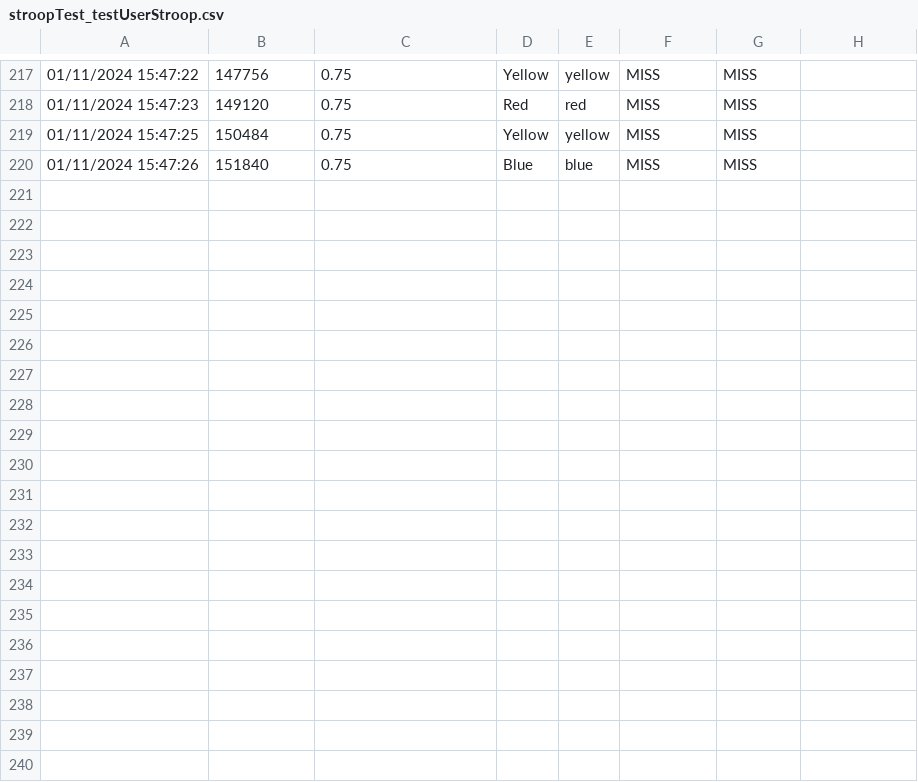
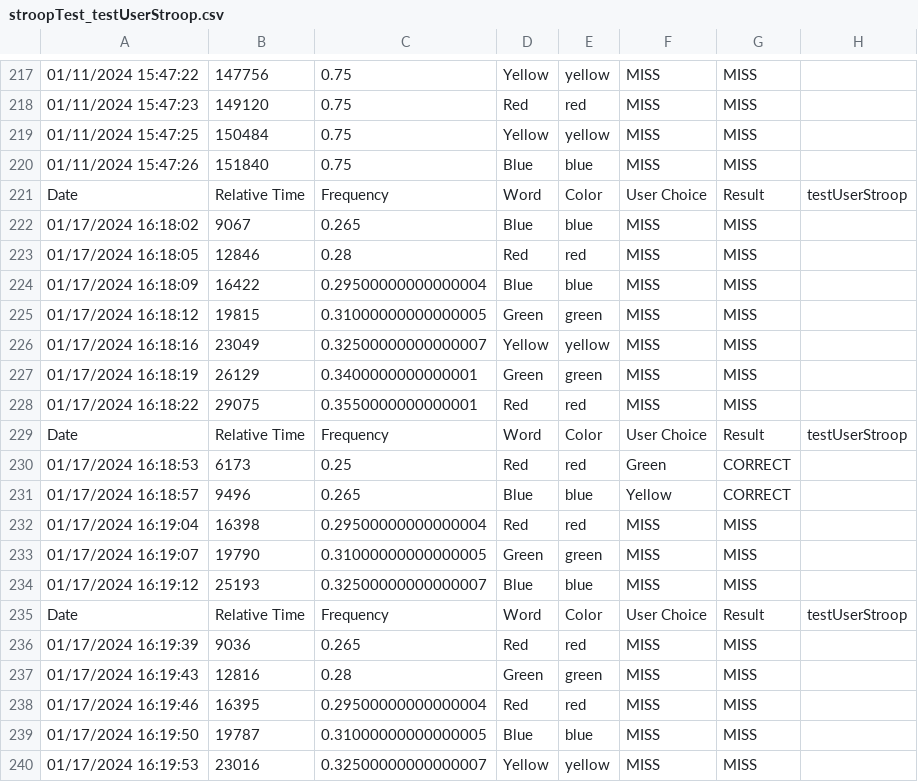
Before and after one commit to owenzengusc/Mental_State_Experiment_Platform, a CSV file: data/stroopTest_testUserStroop.csv, drawn as a sheet; only a part is shown, gaps mark what is left out; the diff names each change by its address in the sheet, - before the commit and + after, or states it on an @@ line.

```diff
--- a/data/stroopTest_testUserStroop.csv
+++ b/data/stroopTest_testUserStroop.csv
+row 221: Date | Relative Time | Frequency | Word | Color | User Choice | Result | testUserStroop
+row 222: 01/17/2024 16:18:02 | 9067 | 0.265 | Blue | blue | MISS | MISS
+row 223: 01/17/2024 16:18:05 | 12846 | 0.28 | Red | red | MISS | MISS
+row 224: 01/17/2024 16:18:09 | 16422 | 0.29500000000000004 | Blue | blue | MISS | MISS
+row 225: 01/17/2024 16:18:12 | 19815 | 0.31000000000000005 | Green | green | MISS | MISS
+row 226: 01/17/2024 16:18:16 | 23049 | 0.32500000000000007 | Yellow | yellow | MISS | MISS
+row 227: 01/17/2024 16:18:19 | 26129 | 0.3400000000000001 | Green | green | MISS | MISS
+row 228: 01/17/2024 16:18:22 | 29075 | 0.3550000000000001 | Red | red | MISS | MISS
+row 229: Date | Relative Time | Frequency | Word | Color | User Choice | Result | testUserStroop
+row 230: 01/17/2024 16:18:53 | 6173 | 0.25 | Red | red | Green | CORRECT
+row 231: 01/17/2024 16:18:57 | 9496 | 0.265 | Blue | blue | Yellow | CORRECT
+row 232: 01/17/2024 16:19:04 | 16398 | 0.29500000000000004 | Red | red | MISS | MISS
+row 233: 01/17/2024 16:19:07 | 19790 | 0.31000000000000005 | Green | green | MISS | MISS
+row 234: 01/17/2024 16:19:12 | 25193 | 0.32500000000000007 | Blue | blue | MISS | MISS
+row 235: Date | Relative Time | Frequency | Word | Color | User Choice | Result | testUserStroop
+row 236: 01/17/2024 16:19:39 | 9036 | 0.265 | Red | red | MISS | MISS
+row 237: 01/17/2024 16:19:43 | 12816 | 0.28 | Green | green | MISS | MISS
+row 238: 01/17/2024 16:19:46 | 16395 | 0.29500000000000004 | Red | red | MISS | MISS
+row 239: 01/17/2024 16:19:50 | 19787 | 0.31000000000000005 | Blue | blue | MISS | MISS
+row 240: 01/17/2024 16:19:53 | 23016 | 0.32500000000000007 | Yellow | yellow | MISS | MISS
```
Also changed, not shown: 2 other files.
